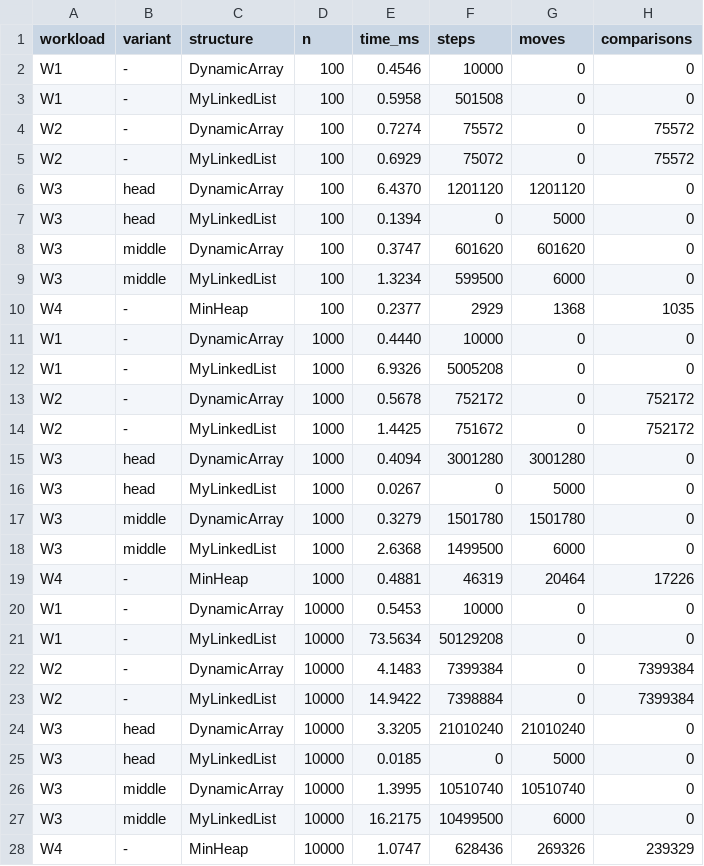
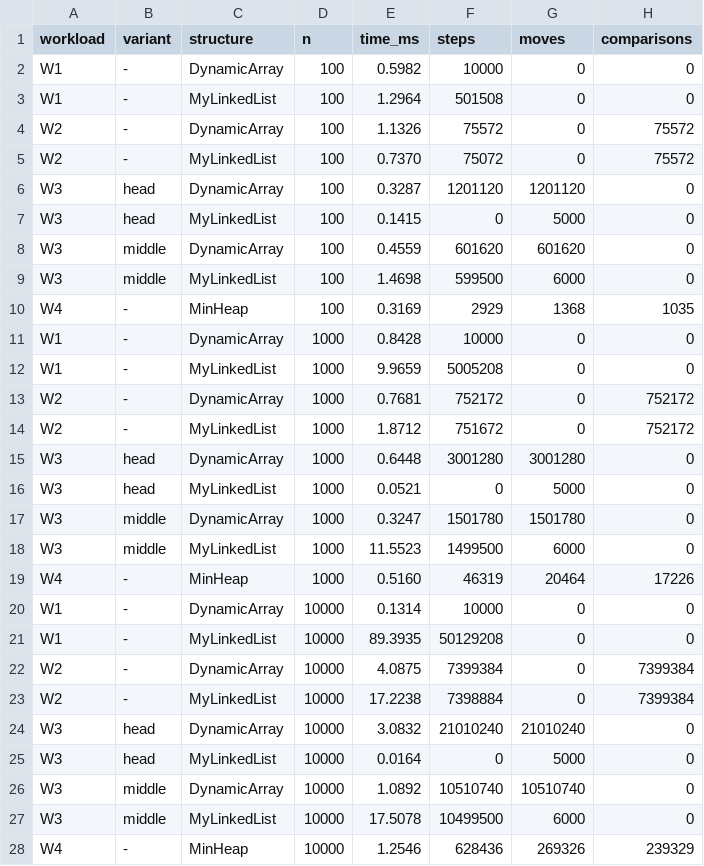
Before and after one commit to Akylsolo/DAA_Assignment2, a CSV file: results/results.csv, drawn as a sheet; only a part is shown; the diff covers the shown part only.

```diff
--- a/results/results.csv
+++ b/results/results.csv
@@ -1,28 +1,28 @@
 workload,variant,structure,n,time_ms,steps,moves,comparisons
-W1,-,DynamicArray,100,0.4546,10000,0,0
-W1,-,MyLinkedList,100,0.5958,501508,0,0
-W2,-,DynamicArray,100,0.7274,75572,0,75572
-W2,-,MyLinkedList,100,0.6929,75072,0,75572
-W3,head,DynamicArray,100,6.4370,1201120,1201120,0
-W3,head,MyLinkedList,100,0.1394,0,5000,0
-W3,middle,DynamicArray,100,0.3747,601620,601620,0
-W3,middle,MyLinkedList,100,1.3234,599500,6000,0
-W4,-,MinHeap,100,0.2377,2929,1368,1035
-W1,-,DynamicArray,1000,0.4440,10000,0,0
-W1,-,MyLinkedList,1000,6.9326,5005208,0,0
-W2,-,DynamicArray,1000,0.5678,752172,0,752172
-W2,-,MyLinkedList,1000,1.4425,751672,0,752172
-W3,head,DynamicArray,1000,0.4094,3001280,3001280,0
-W3,head,MyLinkedList,1000,0.0267,0,5000,0
-W3,middle,DynamicArray,1000,0.3279,1501780,1501780,0
-W3,middle,MyLinkedList,1000,2.6368,1499500,6000,0
-W4,-,MinHeap,1000,0.4881,46319,20464,17226
-W1,-,DynamicArray,10000,0.5453,10000,0,0
-W1,-,MyLinkedList,10000,73.5634,50129208,0,0
-W2,-,DynamicArray,10000,4.1483,7399384,0,7399384
-W2,-,MyLinkedList,10000,14.9422,7398884,0,7399384
-W3,head,DynamicArray,10000,3.3205,21010240,21010240,0
-W3,head,MyLinkedList,10000,0.0185,0,5000,0
-W3,middle,DynamicArray,10000,1.3995,10510740,10510740,0
-W3,middle,MyLinkedList,10000,16.2175,10499500,6000,0
-W4,-,MinHeap,10000,1.0747,628436,269326,239329
+W1,-,DynamicArray,100,0.5982,10000,0,0
+W1,-,MyLinkedList,100,1.2964,501508,0,0
+W2,-,DynamicArray,100,1.1326,75572,0,75572
+W2,-,MyLinkedList,100,0.7370,75072,0,75572
+W3,head,DynamicArray,100,0.3287,1201120,1201120,0
+W3,head,MyLinkedList,100,0.1415,0,5000,0
+W3,middle,DynamicArray,100,0.4559,601620,601620,0
+W3,middle,MyLinkedList,100,1.4698,599500,6000,0
+W4,-,MinHeap,100,0.3169,2929,1368,1035
+W1,-,DynamicArray,1000,0.8428,10000,0,0
+W1,-,MyLinkedList,1000,9.9659,5005208,0,0
+W2,-,DynamicArray,1000,0.7681,752172,0,752172
+W2,-,MyLinkedList,1000,1.8712,751672,0,752172
+W3,head,DynamicArray,1000,0.6448,3001280,3001280,0
+W3,head,MyLinkedList,1000,0.0521,0,5000,0
+W3,middle,DynamicArray,1000,0.3247,1501780,1501780,0
+W3,middle,MyLinkedList,1000,11.5523,1499500,6000,0
+W4,-,MinHeap,1000,0.5160,46319,20464,17226
+W1,-,DynamicArray,10000,0.1314,10000,0,0
+W1,-,MyLinkedList,10000,89.3935,50129208,0,0
+W2,-,DynamicArray,10000,4.0875,7399384,0,7399384
+W2,-,MyLinkedList,10000,17.2238,7398884,0,7399384
+W3,head,DynamicArray,10000,3.0832,21010240,21010240,0
+W3,head,MyLinkedList,10000,0.0164,0,5000,0
+W3,middle,DynamicArray,10000,1.0892,10510740,10510740,0
+W3,middle,MyLinkedList,10000,17.5078,10499500,6000,0
+W4,-,MinHeap,10000,1.2546,628436,269326,239329
```
Also changed, not shown: 9 edited cells elsewhere in this file, results/floyd_vs_insert.csv, 5 other files.
